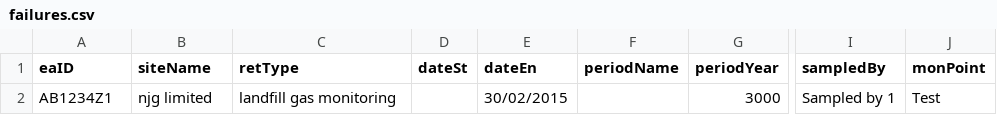
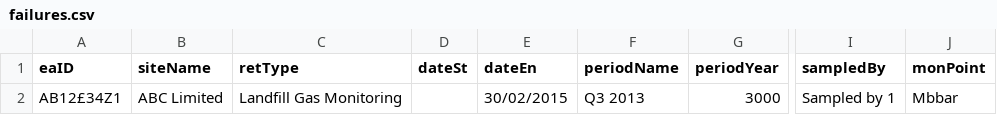
Before and after one commit to DEFRA/data-returns-frontend, a CSV file: uploads/to_upload/failures.csv, drawn as a sheet; only a part is shown, gaps mark what is left out; the diff names each change by its address in the sheet, - before the commit and + after, or states it on an @@ line.

```diff
--- a/uploads/to_upload/failures.csv
+++ b/uploads/to_upload/failures.csv
-A2 (eaID): AB1234Z1
+A2 (eaID): AB12£34Z1
-B2 (siteName): njg limited
+B2 (siteName): ABC Limited
-C2 (retType): landfill gas monitoring
+C2 (retType): Landfill Gas Monitoring
-F2 (periodName): (empty)
+F2 (periodName): Q3 2013
-J2 (monPoint): Test
+J2 (monPoint): Mbbar
```
Also changed, not shown: uploads/to_upload/success.csv.
